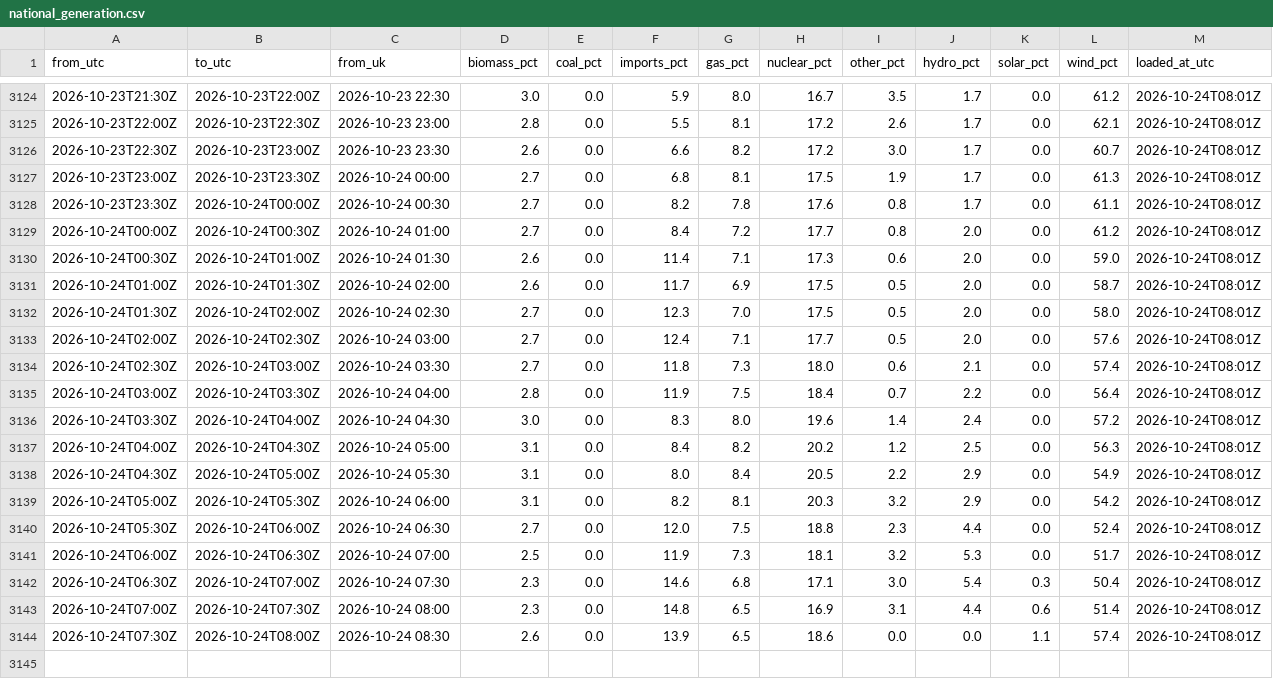
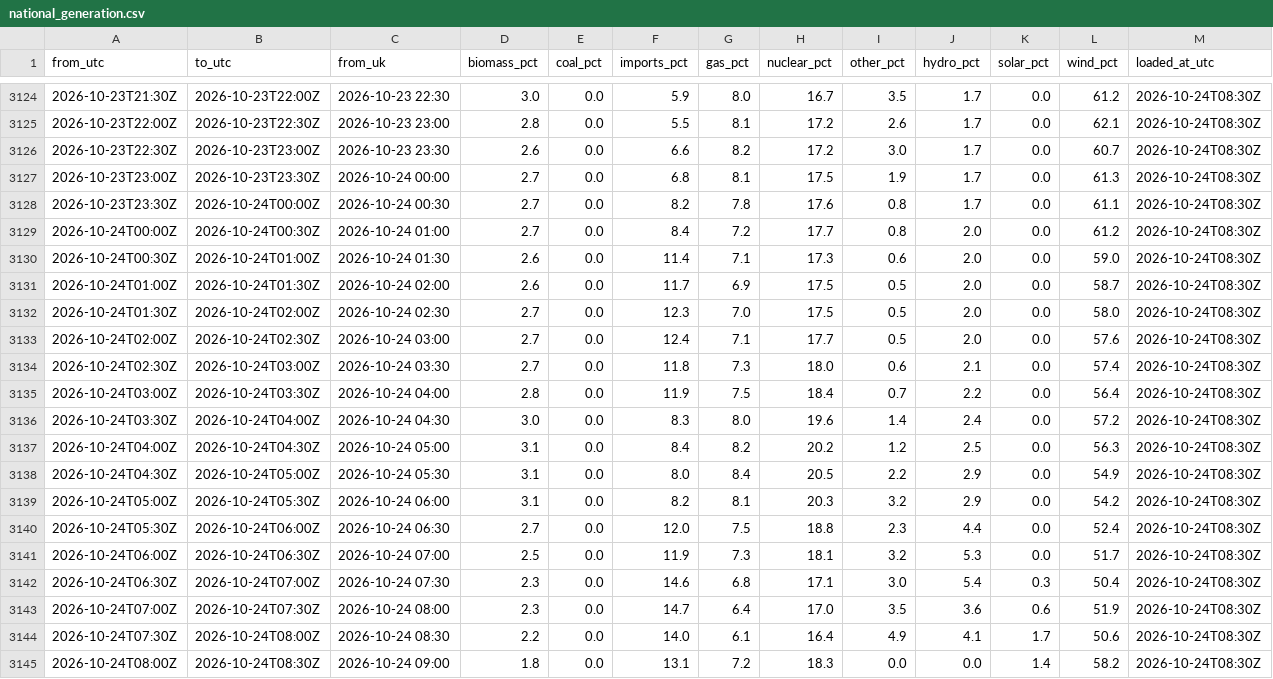
Before and after one commit to raphaliyarohit-collab/uk-grid-carbon, a CSV file: data/national_generation.csv, drawn as a sheet; only a part is shown, gaps mark what is left out; the diff covers the shown part only.

```diff
--- a/data/national_generation.csv
+++ b/data/national_generation.csv
@@ -3124,21 +3124,22 @@ from_utc,to_utc,from_uk,biomass_pct,coal_pct,imports_pct,gas_pct,nuclear_pct,oth
-2026-10-23T21:30Z,2026-10-23T22:00Z,2026-10-23 22:30,3.0,0.0,5.9,8.0,16.7,3.5,1.7,0.0,61.2,2026-10-24T08:01Z
-2026-10-23T22:00Z,2026-10-23T22:30Z,2026-10-23 23:00,2.8,0.0,5.5,8.1,17.2,2.6,1.7,0.0,62.1,2026-10-24T08:01Z
-2026-10-23T22:30Z,2026-10-23T23:00Z,2026-10-23 23:30,2.6,0.0,6.6,8.2,17.2,3.0,1.7,0.0,60.7,2026-10-24T08:01Z
-2026-10-23T23:00Z,2026-10-23T23:30Z,2026-10-24 00:00,2.7,0.0,6.8,8.1,17.5,1.9,1.7,0.0,61.3,2026-10-24T08:01Z
-2026-10-23T23:30Z,2026-10-24T00:00Z,2026-10-24 00:30,2.7,0.0,8.2,7.8,17.6,0.8,1.7,0.0,61.1,2026-10-24T08:01Z
-2026-10-24T00:00Z,2026-10-24T00:30Z,2026-10-24 01:00,2.7,0.0,8.4,7.2,17.7,0.8,2.0,0.0,61.2,2026-10-24T08:01Z
-2026-10-24T00:30Z,2026-10-24T01:00Z,2026-10-24 01:30,2.6,0.0,11.4,7.1,17.3,0.6,2.0,0.0,59.0,2026-10-24T08:01Z
-2026-10-24T01:00Z,2026-10-24T01:30Z,2026-10-24 02:00,2.6,0.0,11.7,6.9,17.5,0.5,2.0,0.0,58.7,2026-10-24T08:01Z
-2026-10-24T01:30Z,2026-10-24T02:00Z,2026-10-24 02:30,2.7,0.0,12.3,7.0,17.5,0.5,2.0,0.0,58.0,2026-10-24T08:01Z
-2026-10-24T02:00Z,2026-10-24T02:30Z,2026-10-24 03:00,2.7,0.0,12.4,7.1,17.7,0.5,2.0,0.0,57.6,2026-10-24T08:01Z
-2026-10-24T02:30Z,2026-10-24T03:00Z,2026-10-24 03:30,2.7,0.0,11.8,7.3,18.0,0.6,2.1,0.0,57.4,2026-10-24T08:01Z
-2026-10-24T03:00Z,2026-10-24T03:30Z,2026-10-24 04:00,2.8,0.0,11.9,7.5,18.4,0.7,2.2,0.0,56.4,2026-10-24T08:01Z
-2026-10-24T03:30Z,2026-10-24T04:00Z,2026-10-24 04:30,3.0,0.0,8.3,8.0,19.6,1.4,2.4,0.0,57.2,2026-10-24T08:01Z
-2026-10-24T04:00Z,2026-10-24T04:30Z,2026-10-24 05:00,3.1,0.0,8.4,8.2,20.2,1.2,2.5,0.0,56.3,2026-10-24T08:01Z
-2026-10-24T04:30Z,2026-10-24T05:00Z,2026-10-24 05:30,3.1,0.0,8.0,8.4,20.5,2.2,2.9,0.0,54.9,2026-10-24T08:01Z
-2026-10-24T05:00Z,2026-10-24T05:30Z,2026-10-24 06:00,3.1,0.0,8.2,8.1,20.3,3.2,2.9,0.0,54.2,2026-10-24T08:01Z
-2026-10-24T05:30Z,2026-10-24T06:00Z,2026-10-24 06:30,2.7,0.0,12.0,7.5,18.8,2.3,4.4,0.0,52.4,2026-10-24T08:01Z
-2026-10-24T06:00Z,2026-10-24T06:30Z,2026-10-24 07:00,2.5,0.0,11.9,7.3,18.1,3.2,5.3,0.0,51.7,2026-10-24T08:01Z
-2026-10-24T06:30Z,2026-10-24T07:00Z,2026-10-24 07:30,2.3,0.0,14.6,6.8,17.1,3.0,5.4,0.3,50.4,2026-10-24T08:01Z
-2026-10-24T07:00Z,2026-10-24T07:30Z,2026-10-24 08:00,2.3,0.0,14.8,6.5,16.9,3.1,4.4,0.6,51.4,2026-10-24T08:01Z
-2026-10-24T07:30Z,2026-10-24T08:00Z,2026-10-24 08:30,2.6,0.0,13.9,6.5,18.6,0.0,0.0,1.1,57.4,2026-10-24T08:01Z
+2026-10-23T21:30Z,2026-10-23T22:00Z,2026-10-23 22:30,3.0,0.0,5.9,8.0,16.7,3.5,1.7,0.0,61.2,2026-10-24T08:30Z
+2026-10-23T22:00Z,2026-10-23T22:30Z,2026-10-23 23:00,2.8,0.0,5.5,8.1,17.2,2.6,1.7,0.0,62.1,2026-10-24T08:30Z
+2026-10-23T22:30Z,2026-10-23T23:00Z,2026-10-23 23:30,2.6,0.0,6.6,8.2,17.2,3.0,1.7,0.0,60.7,2026-10-24T08:30Z
+2026-10-23T23:00Z,2026-10-23T23:30Z,2026-10-24 00:00,2.7,0.0,6.8,8.1,17.5,1.9,1.7,0.0,61.3,2026-10-24T08:30Z
+2026-10-23T23:30Z,2026-10-24T00:00Z,2026-10-24 00:30,2.7,0.0,8.2,7.8,17.6,0.8,1.7,0.0,61.1,2026-10-24T08:30Z
+2026-10-24T00:00Z,2026-10-24T00:30Z,2026-10-24 01:00,2.7,0.0,8.4,7.2,17.7,0.8,2.0,0.0,61.2,2026-10-24T08:30Z
+2026-10-24T00:30Z,2026-10-24T01:00Z,2026-10-24 01:30,2.6,0.0,11.4,7.1,17.3,0.6,2.0,0.0,59.0,2026-10-24T08:30Z
+2026-10-24T01:00Z,2026-10-24T01:30Z,2026-10-24 02:00,2.6,0.0,11.7,6.9,17.5,0.5,2.0,0.0,58.7,2026-10-24T08:30Z
+2026-10-24T01:30Z,2026-10-24T02:00Z,2026-10-24 02:30,2.7,0.0,12.3,7.0,17.5,0.5,2.0,0.0,58.0,2026-10-24T08:30Z
+2026-10-24T02:00Z,2026-10-24T02:30Z,2026-10-24 03:00,2.7,0.0,12.4,7.1,17.7,0.5,2.0,0.0,57.6,2026-10-24T08:30Z
+2026-10-24T02:30Z,2026-10-24T03:00Z,2026-10-24 03:30,2.7,0.0,11.8,7.3,18.0,0.6,2.1,0.0,57.4,2026-10-24T08:30Z
+2026-10-24T03:00Z,2026-10-24T03:30Z,2026-10-24 04:00,2.8,0.0,11.9,7.5,18.4,0.7,2.2,0.0,56.4,2026-10-24T08:30Z
+2026-10-24T03:30Z,2026-10-24T04:00Z,2026-10-24 04:30,3.0,0.0,8.3,8.0,19.6,1.4,2.4,0.0,57.2,2026-10-24T08:30Z
+2026-10-24T04:00Z,2026-10-24T04:30Z,2026-10-24 05:00,3.1,0.0,8.4,8.2,20.2,1.2,2.5,0.0,56.3,2026-10-24T08:30Z
+2026-10-24T04:30Z,2026-10-24T05:00Z,2026-10-24 05:30,3.1,0.0,8.0,8.4,20.5,2.2,2.9,0.0,54.9,2026-10-24T08:30Z
+2026-10-24T05:00Z,2026-10-24T05:30Z,2026-10-24 06:00,3.1,0.0,8.2,8.1,20.3,3.2,2.9,0.0,54.2,2026-10-24T08:30Z
+2026-10-24T05:30Z,2026-10-24T06:00Z,2026-10-24 06:30,2.7,0.0,12.0,7.5,18.8,2.3,4.4,0.0,52.4,2026-10-24T08:30Z
+2026-10-24T06:00Z,2026-10-24T06:30Z,2026-10-24 07:00,2.5,0.0,11.9,7.3,18.1,3.2,5.3,0.0,51.7,2026-10-24T08:30Z
+2026-10-24T06:30Z,2026-10-24T07:00Z,2026-10-24 07:30,2.3,0.0,14.6,6.8,17.1,3.0,5.4,0.3,50.4,2026-10-24T08:30Z
+2026-10-24T07:00Z,2026-10-24T07:30Z,2026-10-24 08:00,2.3,0.0,14.7,6.4,17.0,3.5,3.6,0.6,51.9,2026-10-24T08:30Z
+2026-10-24T07:30Z,2026-10-24T08:00Z,2026-10-24 08:30,2.2,0.0,14.0,6.1,16.4,4.9,4.1,1.7,50.6,2026-10-24T08:30Z
+2026-10-24T08:00Z,2026-10-24T08:30Z,2026-10-24 09:00,1.8,0.0,13.1,7.2,18.3,0.0,0.0,1.4,58.2,2026-10-24T08:30Z
```
Also changed, not shown: 27 edited cells elsewhere in this file, data/national_intensity.csv, data/regional_forecast_48h.csv, 1 other file.
